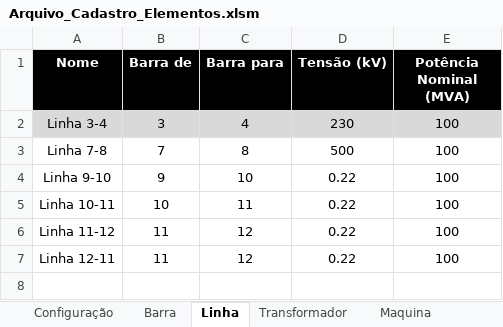
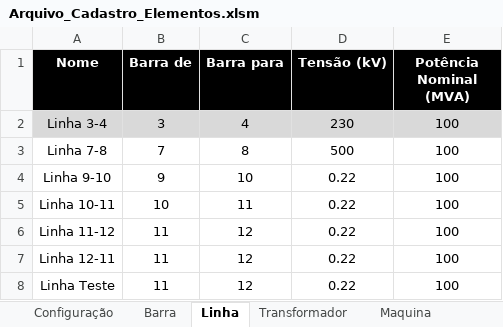
Before and after one commit to muradaniel/Automatic_One-Line_Diagram, an Excel workbook: Arquivo_Cadastro_Elementos.xlsm, sheet Linha, drawn as a sheet; values as stored, in another font and other column widths than the file's, no borders; table styles not drawn; the diff names each change by its address in the sheet, - before the commit and + after, or states it on an @@ line.

```diff
--- a/Arquivo_Cadastro_Elementos.xlsm (sheet Linha)
+++ b/Arquivo_Cadastro_Elementos.xlsm (sheet Linha)
+row 8: Linha Teste | 11 | 12 | 0.22 | 100
```
Also changed, not shown: sheet Transformador, sheet Maquina, 3 other files.
